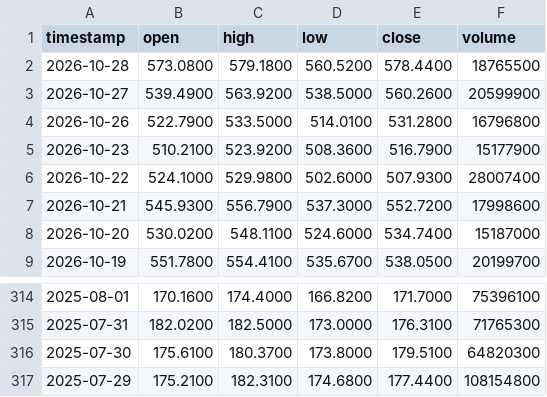
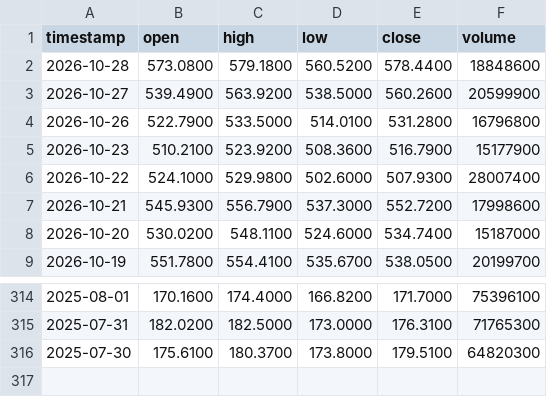
Before and after one commit to gab00/lehrgeld-kurse, a CSV file: data/AMD.csv, drawn as a sheet; only a part is shown, gaps mark what is left out.

```diff
--- a/data/AMD.csv
+++ b/data/AMD.csv
@@ -1,3 +1,3 @@
 timestamp,open,high,low,close,volume
-2026-10-28,573.0800,579.1800,560.5200,578.4400,18765500
+2026-10-28,573.0800,579.1800,560.5200,578.4400,18848600
 2026-10-27,539.4900,563.9200,538.5000,560.2600,20599900
@@ -316,2 +316 @@ timestamp,open,high,low,close,volume
 2025-07-30,175.6100,180.3700,173.8000,179.5100,64820300
-2025-07-29,175.2100,182.3100,174.6800,177.4400,108154800
```
Also changed, not shown: data/AAPL.csv, data/AMZN.csv, 28 other files.
